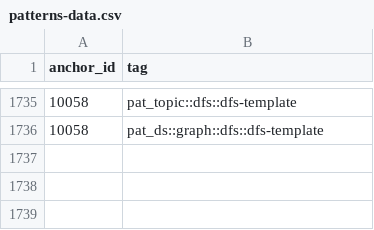
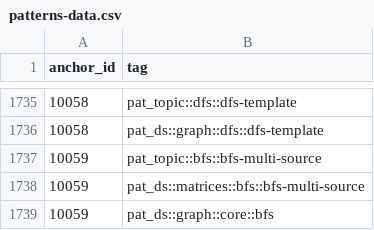
Before and after one commit to pradhapganesanjava/pghubtech, a CSV file: portal/public/patterns-data.csv, drawn as a sheet; only a part is shown, gaps mark what is left out; the diff names each change by its address in the sheet, - before the commit and + after, or states it on an @@ line.

```diff
--- a/portal/public/patterns-data.csv
+++ b/portal/public/patterns-data.csv
+row 1737: 10059 | pat_topic::bfs::bfs-multi-source
+row 1738: 10059 | pat_ds::matrices::bfs::bfs-multi-source
+row 1739: 10059 | pat_ds::graph::core::bfs
```
Also changed, not shown: 3 other files.
